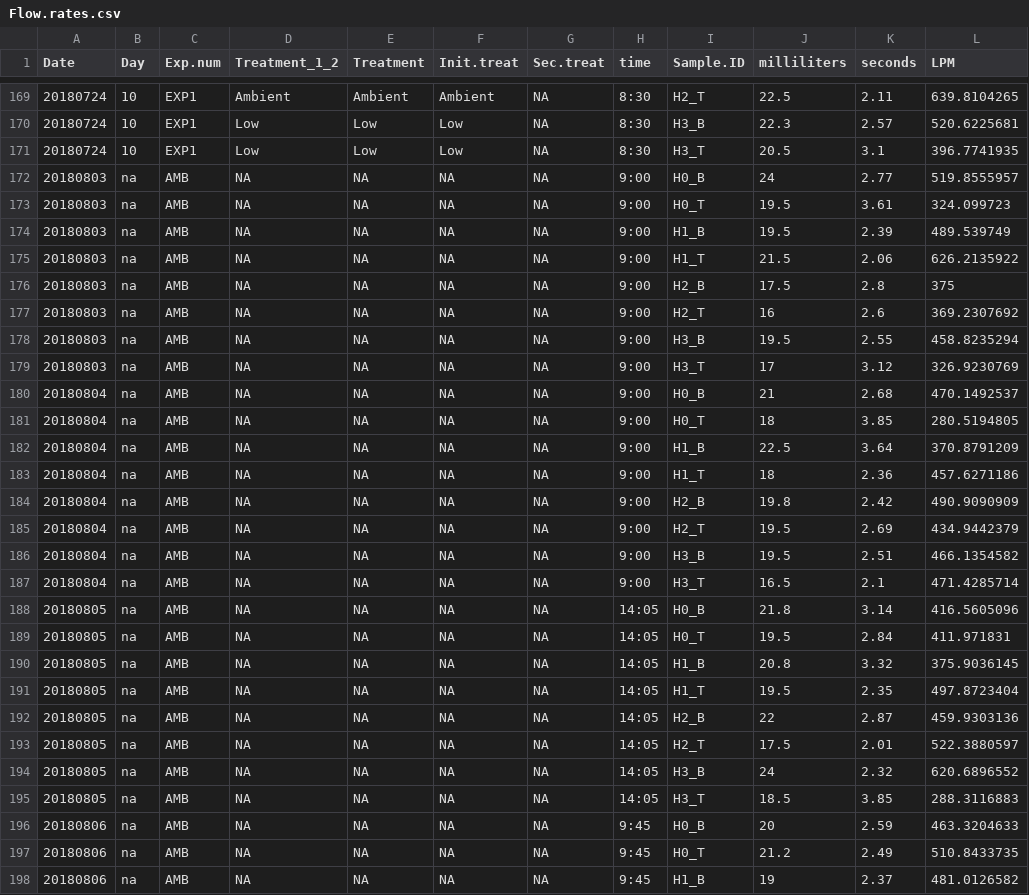
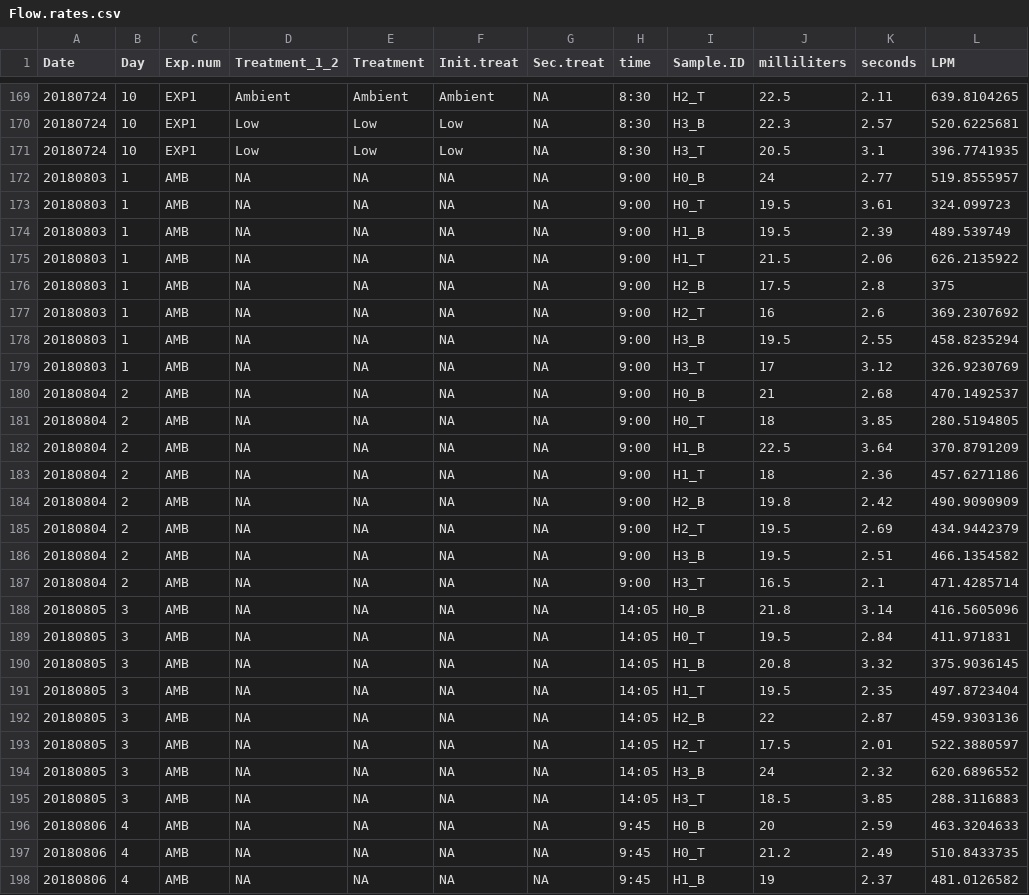
Before and after one commit to SamGurr/Juvenile_geoduck_OA, a CSV file: RAnalysis/Data/Chemistry.flow/Flow.rates.csv, drawn as a sheet; only a part is shown, gaps mark what is left out; the diff covers the shown part only; the diff names each change by its address in the sheet, - before the commit and + after, or states it on an @@ line.

```diff
--- a/RAnalysis/Data/Chemistry.flow/Flow.rates.csv
+++ b/RAnalysis/Data/Chemistry.flow/Flow.rates.csv
-B172:B179 (Day): na
+B172:B179 (Day): 1
-B180:B187 (Day): na
+B180:B187 (Day): 2
-B188:B195 (Day): na
+B188:B195 (Day): 3
-B196:B198 (Day): na
+B196:B198 (Day): 4
```
Also changed, not shown: 5 edited cells elsewhere in this file, 17 other files.
